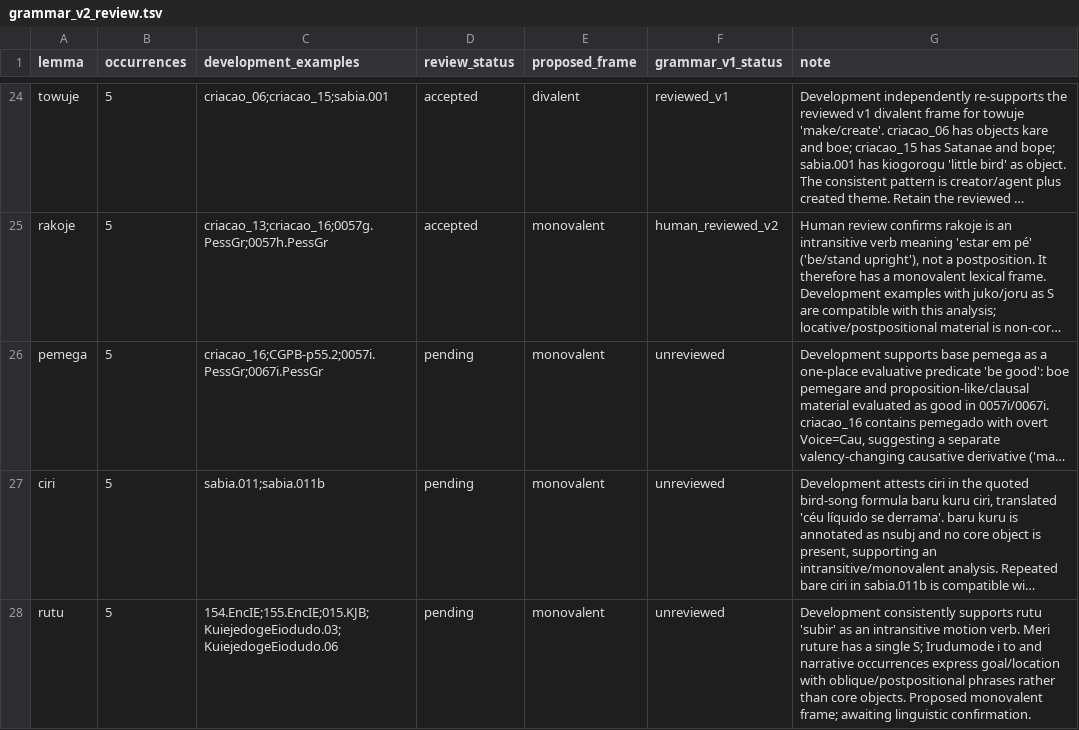
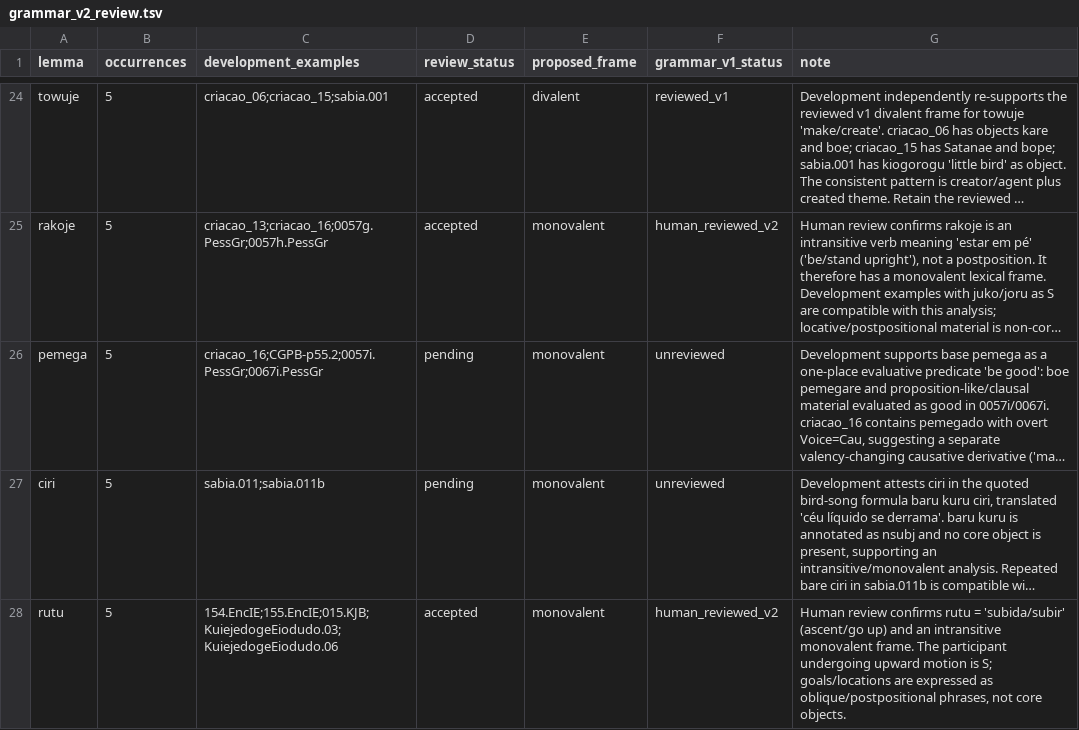
Before and after one commit to LanguageStructure/Bororo-Sentence-Generator-, a TSV file: article/grammar-v2/grammar_v2_review.tsv, drawn as a sheet; only a part is shown, gaps mark what is left out; long unchanged cells end in …; the diff names each change by its address in the sheet, - before the commit and + after, or states it on an @@ line.

Commit message:
Accept rutu as monovalent ascent verb

```diff
--- a/article/grammar-v2/grammar_v2_review.tsv
+++ b/article/grammar-v2/grammar_v2_review.tsv
-D28 (review_status): pending
+D28 (review_status): accepted
-F28 (grammar_v1_status): unreviewed
+F28 (grammar_v1_status): human_reviewed_v2
-G28 (note): Development consistently supports rutu 'subir' as an intransitive motion verb. Meri ruture has a single S; Irudumode i to and narrative occurrences express goal/location with oblique/postpositional phrases rather than core objects. Proposed monovalent frame; awaiting linguistic confirmation.
+G28 (note): Human review confirms rutu = 'subida/subir' (ascent/go up) and an intransitive monovalent frame. The participant undergoing upward motion is S; goals/locations are expressed as oblique/postpositional phrases, not core objects.
```
